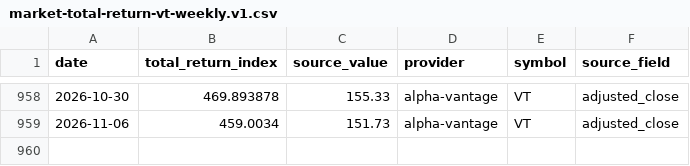
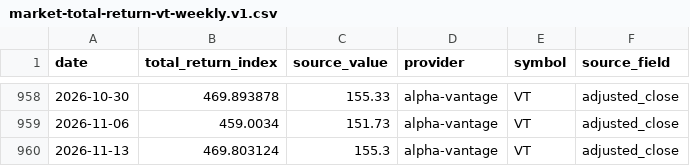
Before and after one commit to YuCJ/market-growth-path, a CSV file: data/canonical/market-total-return-vt-weekly.v1.csv, drawn as a sheet; only a part is shown, gaps mark what is left out; the diff names each change by its address in the sheet, - before the commit and + after, or states it on an @@ line.

```diff
--- a/data/canonical/market-total-return-vt-weekly.v1.csv
+++ b/data/canonical/market-total-return-vt-weekly.v1.csv
+row 960: 2026-11-13 | 469.803124 | 155.3 | alpha-vantage | VT | adjusted_close
```
Also changed, not shown: data/canonical/market-total-return-iwda.lon-weekly.v1.csv, 4 other files.
